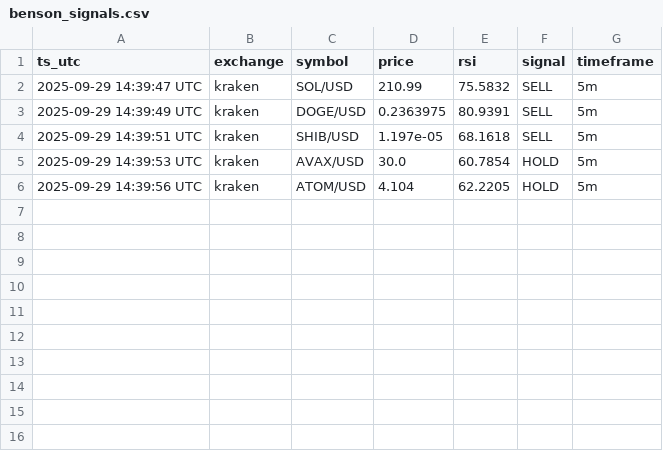
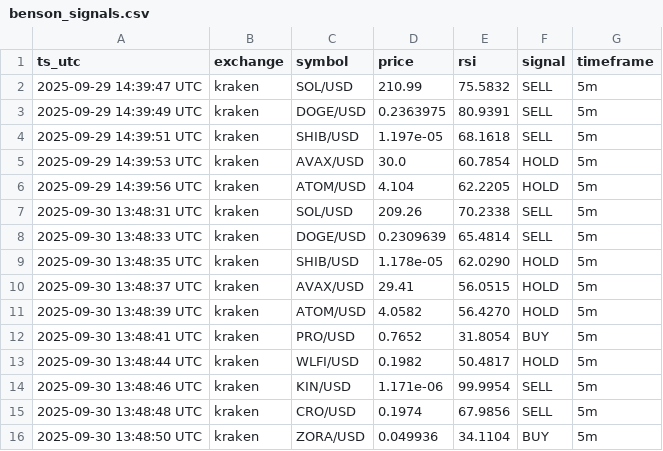
Before and after one commit to BIGmindz/ChainBridge, a CSV file: benson_signals.csv, drawn as a sheet.

Commit message:
feat(trading): dynamic symbol selector + preflight combo; default SELL=market for reliable exits; raise max_open_trades=10; expand symbols
- ExchangeAdapter: side-specific order defaults (SELL->market)
- dynamic_crypto_selector: scan USD spot markets, score by vol*log(volume), CLI + config update
- scripts/preflight_config_symbols.py: preflight BUY/SELL across config symbols (no placement)
- Makefile: add select-dynamic and refresh-and-preflight convenience targets
- config/config.yaml: add BTC/ETH/SOL/DOGE/XRP and set max_open_trades=10

```diff
--- a/benson_signals.csv
+++ b/benson_signals.csv
@@ -6 +6,11 @@ ts_utc,exchange,symbol,price,rsi,signal,timeframe
 2025-09-29 14:39:56 UTC,kraken,ATOM/USD,4.104,62.2205,HOLD,5m
+2025-09-30 13:48:31 UTC,kraken,SOL/USD,209.26,70.2338,SELL,5m
+2025-09-30 13:48:33 UTC,kraken,DOGE/USD,0.2309639,65.4814,SELL,5m
+2025-09-30 13:48:35 UTC,kraken,SHIB/USD,1.178e-05,62.0290,HOLD,5m
+2025-09-30 13:48:37 UTC,kraken,AVAX/USD,29.41,56.0515,HOLD,5m
+2025-09-30 13:48:39 UTC,kraken,ATOM/USD,4.0582,56.4270,HOLD,5m
+2025-09-30 13:48:41 UTC,kraken,PRO/USD,0.7652,31.8054,BUY,5m
+2025-09-30 13:48:44 UTC,kraken,WLFI/USD,0.1982,50.4817,HOLD,5m
+2025-09-30 13:48:46 UTC,kraken,KIN/USD,1.171e-06,99.9954,SELL,5m
+2025-09-30 13:48:48 UTC,kraken,CRO/USD,0.1974,67.9856,SELL,5m
+2025-09-30 13:48:50 UTC,kraken,ZORA/USD,0.049936,34.1104,BUY,5m
```
Also changed, not shown: 3 other files.
